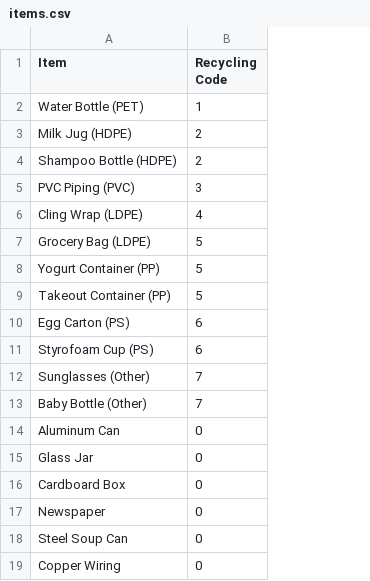
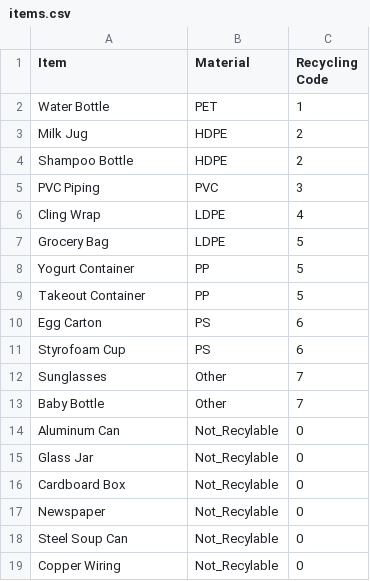
Before and after one commit to alyssa-loverde/Recycle, a CSV file: items.csv, drawn as a sheet; the diff names each change by its address in the sheet, - before the commit and + after, or states it on an @@ line.

Commit message:
Added materials

```diff
--- a/items.csv
+++ b/items.csv
+column B (Material), rows 2-19: PET | HDPE | HDPE | PVC | LDPE | LDPE | PP | PP | PS | PS | Other | Other | Not_Recylable | Not_Recylable | Not_Recylable | Not_Recylable | Not_Recylable | Not_Recylable
-A2 (Item): Water Bottle (PET)
+A2 (Item): Water Bottle
-A3 (Item): Milk Jug (HDPE)
+A3 (Item): Milk Jug
-A4 (Item): Shampoo Bottle (HDPE)
+A4 (Item): Shampoo Bottle
-A5 (Item): PVC Piping (PVC)
+A5 (Item): PVC Piping
-A6 (Item): Cling Wrap (LDPE)
+A6 (Item): Cling Wrap
-A7 (Item): Grocery Bag (LDPE)
+A7 (Item): Grocery Bag
-A8 (Item): Yogurt Container (PP)
+A8 (Item): Yogurt Container
-A9 (Item): Takeout Container (PP)
+A9 (Item): Takeout Container
-A10 (Item): Egg Carton (PS)
+A10 (Item): Egg Carton
-A11 (Item): Styrofoam Cup (PS)
+A11 (Item): Styrofoam Cup
-A12 (Item): Sunglasses (Other)
+A12 (Item): Sunglasses
-A13 (Item): Baby Bottle (Other)
+A13 (Item): Baby Bottle
```
